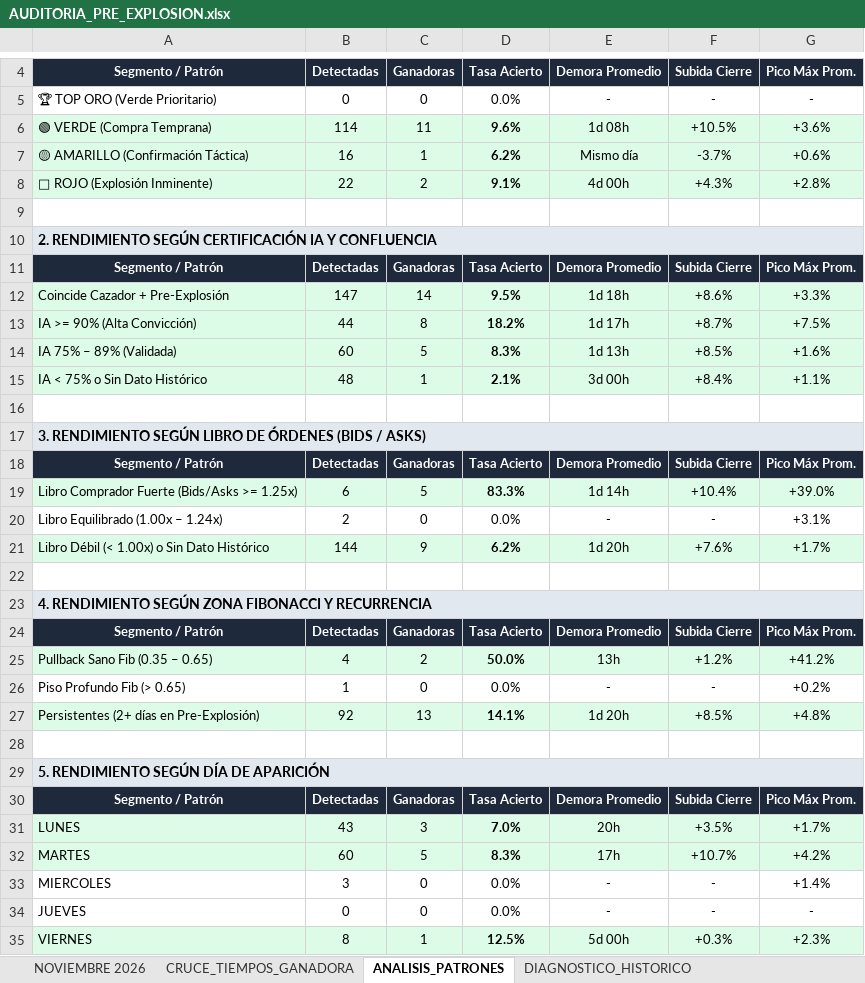
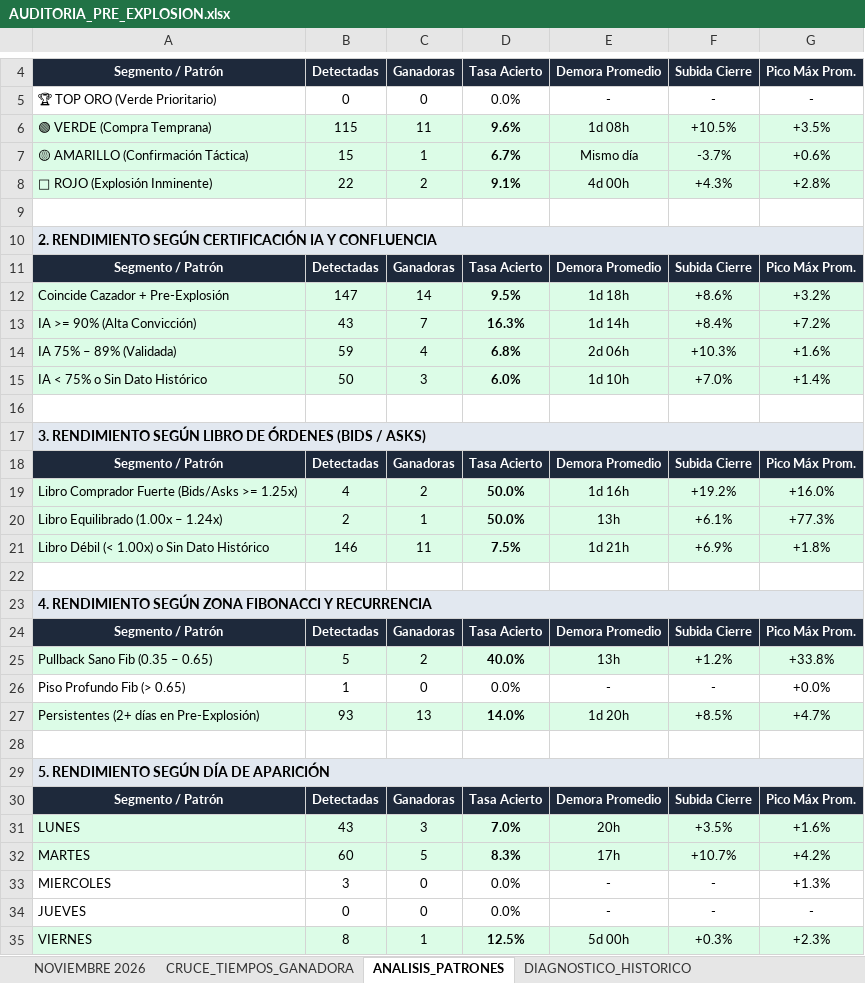
Before and after one commit to kjanoto-coder/panel-cripto, an Excel workbook: AUDITORIA_PRE_EXPLOSION.xlsx, sheet ANALISIS_PATRONES, drawn as a sheet; only a part is shown, gaps mark what is left out; values as stored, in another font and other column widths than the file's, no borders; removed rows and columns are numbered as before the commit, all else as after; the diff covers the shown part only; the diff names each change by its address in the sheet, - before the commit and + after, or states it on an @@ line.

```diff
--- a/AUDITORIA_PRE_EXPLOSION.xlsx (sheet ANALISIS_PATRONES)
+++ b/AUDITORIA_PRE_EXPLOSION.xlsx (sheet ANALISIS_PATRONES)
-B6: 114
+B6: 115
-G6: +3.6%
+G6: +3.5%
-B7: 16
+B7: 15
-D7: 6.2%
+D7: 6.7%
-G12: +3.3%
+G12: +3.2%
-row 13: IA >= 90% (Alta Convicción) | 44 | 8 | 18.2% | 1d 17h | +8.7% | +7.5%
+row 13: IA >= 90% (Alta Convicción) | 43 | 7 | 16.3% | 1d 14h | +8.4% | +7.2%
-B14: 60
+B14: 59
-C14: 5
+C14: 4
-D14: 8.3%
+D14: 6.8%
-E14: 1d 13h
+E14: 2d 06h
-F14: +8.5%
+F14: +10.3%
-row 15: IA < 75% o Sin Dato Histórico | 48 | 1 | 2.1% | 3d 00h | +8.4% | +1.1%
+row 15: IA < 75% o Sin Dato Histórico | 50 | 3 | 6.0% | 1d 10h | +7.0% | +1.4%
-row 19: Libro Comprador Fuerte (Bids/Asks >= 1.25x) | 6 | 5 | 83.3% | 1d 14h | +10.4% | +39.0%
-row 20: Libro Equilibrado (1.00x – 1.24x) | 2 | 0 | 0.0% | - | - | +3.1%
-row 21: Libro Débil (< 1.00x) o Sin Dato Histórico | 144 | 9 | 6.2% | 1d 20h | +7.6% | +1.7%
+row 19: Libro Comprador Fuerte (Bids/Asks >= 1.25x) | 4 | 2 | 50.0% | 1d 16h | +19.2% | +16.0%
+row 20: Libro Equilibrado (1.00x – 1.24x) | 2 | 1 | 50.0% | 13h | +6.1% | +77.3%
+row 21: Libro Débil (< 1.00x) o Sin Dato Histórico | 146 | 11 | 7.5% | 1d 21h | +6.9% | +1.8%
-B25: 4
+B25: 5
-D25: 50.0%
+D25: 40.0%
-G25: +41.2%
+G25: +33.8%
-G26: +0.2%
+G26: +0.0%
-B27: 92
+B27: 93
-D27: 14.1%
+D27: 14.0%
-G27: +4.8%
+G27: +4.7%
-G31: +1.7%
+G31: +1.6%
-G33: +1.4%
+G33: +1.3%
```
Also changed, not shown: 1 edited cell elsewhere in this sheet, sheet NOVIEMBRE 2026, sheet CRUCE_TIEMPOS_GANADORA, sheet DIAGNOSTICO_HISTORICO, 1 other file.
